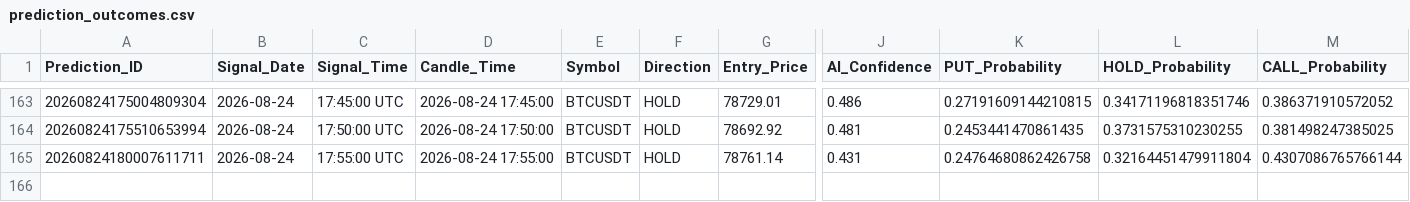
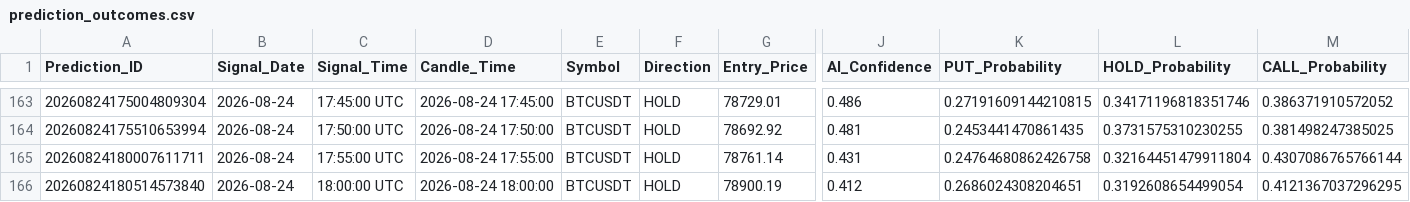
Before and after one commit to kishoreanand75/shineaspire, a CSV file: prediction_outcomes.csv, drawn as a sheet; only a part is shown, gaps mark what is left out; rows hold the shown columns only; the diff names each change by its address in the sheet, - before the commit and + after, or states it on an @@ line.

```diff
--- a/prediction_outcomes.csv
+++ b/prediction_outcomes.csv
+row 166: 20260824180514573840 | 2026-08-24 | 18:00:00 UTC | 2026-08-24 18:00:00 | BTCUSDT | HOLD | 78900.19 | 0.412 | 0.2686024308204651 | 0.3192608654499054 | 0.4121367037296295
```
Also changed, not shown: trades.csv, 5 other files.
